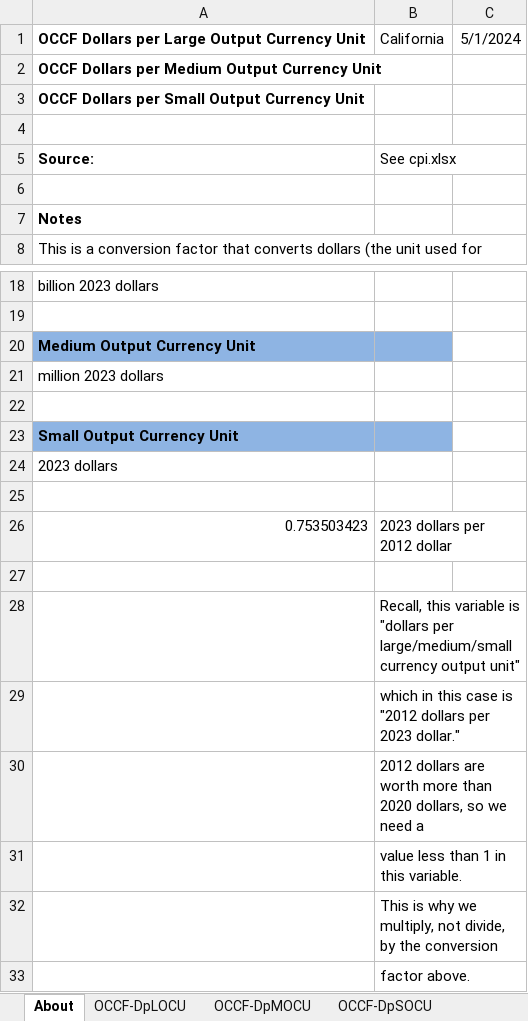
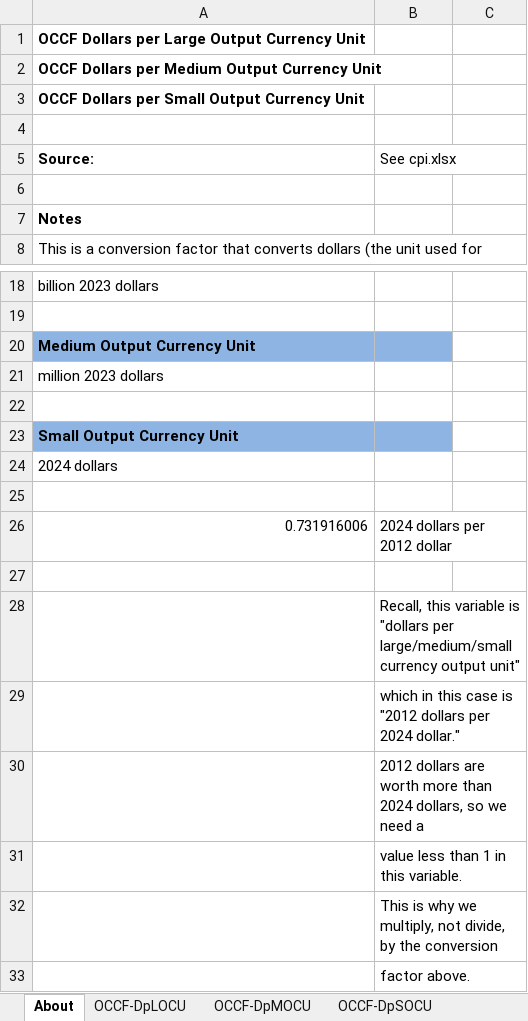
Before and after one commit to EnergyInnovation/eps-california, an Excel workbook: InputData/web-app/OCCF/Output Currency Conversion Factors.xlsx, sheet About, drawn as a sheet; only a part is shown, gaps mark what is left out; values as stored, in another font and other column widths than the file's, no borders; removed rows and columns are numbered as before the commit, all else as after; the diff names each change by its address in the sheet, - before the commit and + after, or states it on an @@ line.

```diff
--- a/InputData/web-app/OCCF/Output Currency Conversion Factors.xlsx (sheet About)
+++ b/InputData/web-app/OCCF/Output Currency Conversion Factors.xlsx (sheet About)
-B1 (See cpi.xlsx): California
+B1 (See cpi.xlsx): (empty)
-C1: 5/1/2024
+C1: (empty)
-A24 (Source:): 2023 dollars
+A24 (Source:): 2024 dollars
-row 26: 0.753503423 | 2023 dollars per 2012 dollar
+row 26: 0.731916006 | 2024 dollars per 2012 dollar
-B29 (See cpi.xlsx): …dollars per 2023 dollar."
+B29 (See cpi.xlsx): …dollars per 2024 dollar."
-B30 (See cpi.xlsx): …more than 2020 dollars, so…
+B30 (See cpi.xlsx): …more than 2024 dollars, so…
```
Also changed, not shown: sheet OCCF-DpSOCU, sheet OCCF-DpLOCU, sheet OCCF-DpMOCU, 54 other files.
